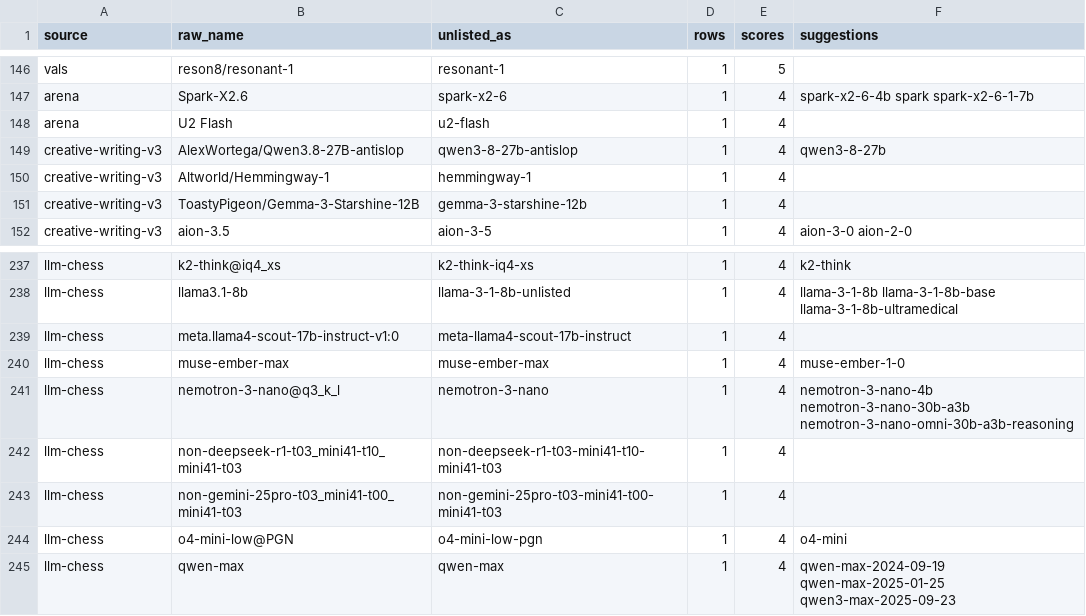
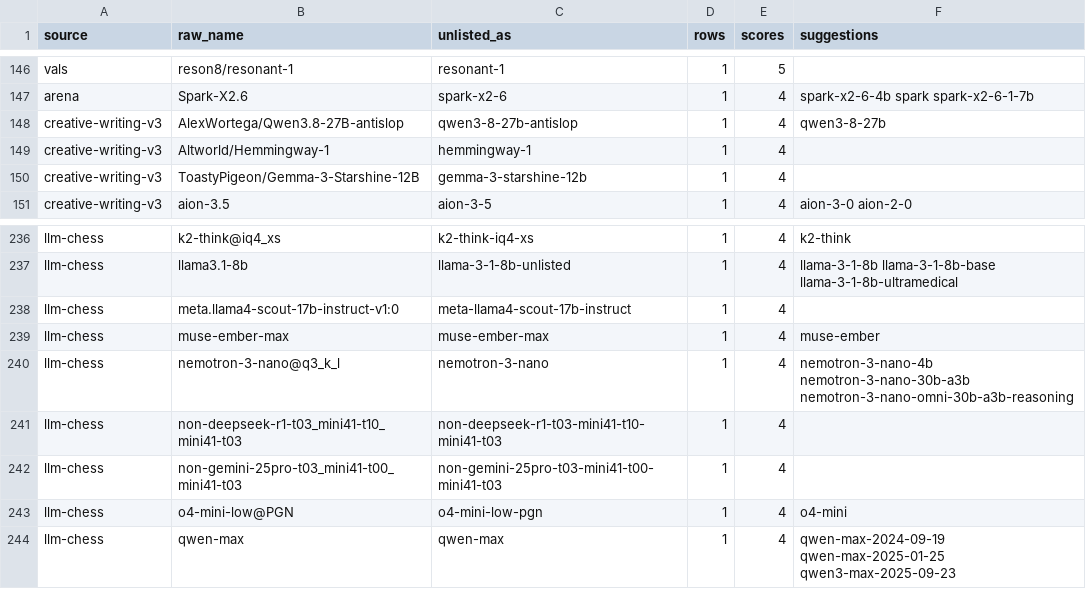
Before and after one commit to jshahbazi/llmbench, a CSV file: data/reports/unmatched.csv, drawn as a sheet; only a part is shown, gaps mark what is left out.

```diff
--- a/data/reports/unmatched.csv
+++ b/data/reports/unmatched.csv
@@ -147,3 +147,2 @@ vals,reson8/resonant-1,resonant-1,1,5,
 arena,Spark-X2.6,spark-x2-6,1,4,spark-x2-6-4b spark spark-x2-6-1-7b
-arena,U2 Flash,u2-flash,1,4,
 creative-writing-v3,AlexWortega/Qwen3.8-27B-antislop,qwen3-8-27b-antislop,1,4,qwen3-8-27b
@@ -239,3 +238,3 @@ llm-chess,llama3.1-8b,llama-3-1-8b-unlisted,1,4,llama-3-1-8b llama-3-1-8b-base l
 llm-chess,meta.llama4-scout-17b-instruct-v1:0,meta-llama4-scout-17b-instruct,1,4,
-llm-chess,muse-ember-max,muse-ember-max,1,4,muse-ember-1-0
+llm-chess,muse-ember-max,muse-ember-max,1,4,muse-ember
 llm-chess,nemotron-3-nano@q3_k_l,nemotron-3-nano,1,4,nemotron-3-nano-4b nemotron-3-nano-30b-a3b nemotron-3-nano-omni-30b-a3b-reasoning
```
Also changed, not shown: data/reports/catalog-left-out.csv, data/resolved/aliases.csv, 10 other files.
